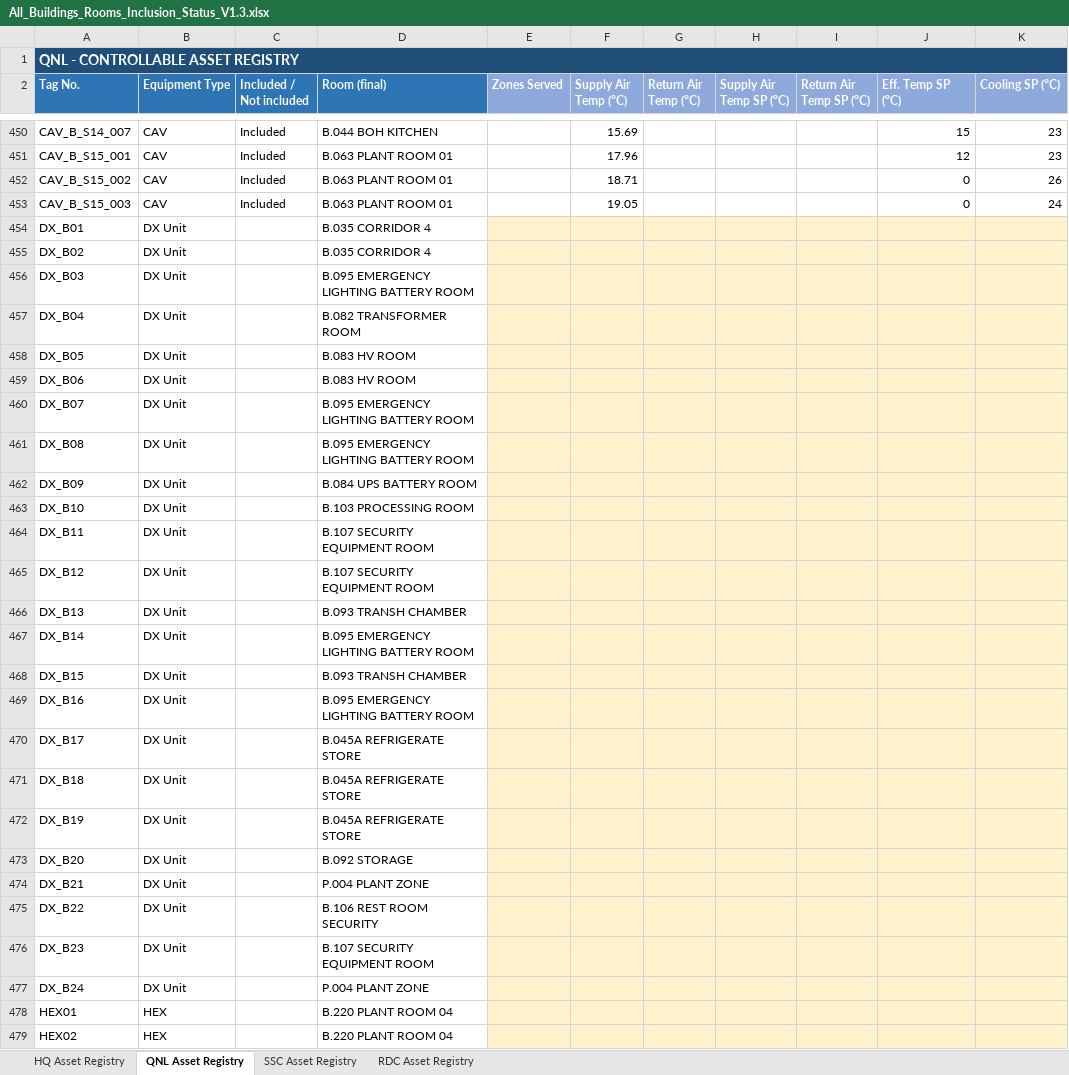
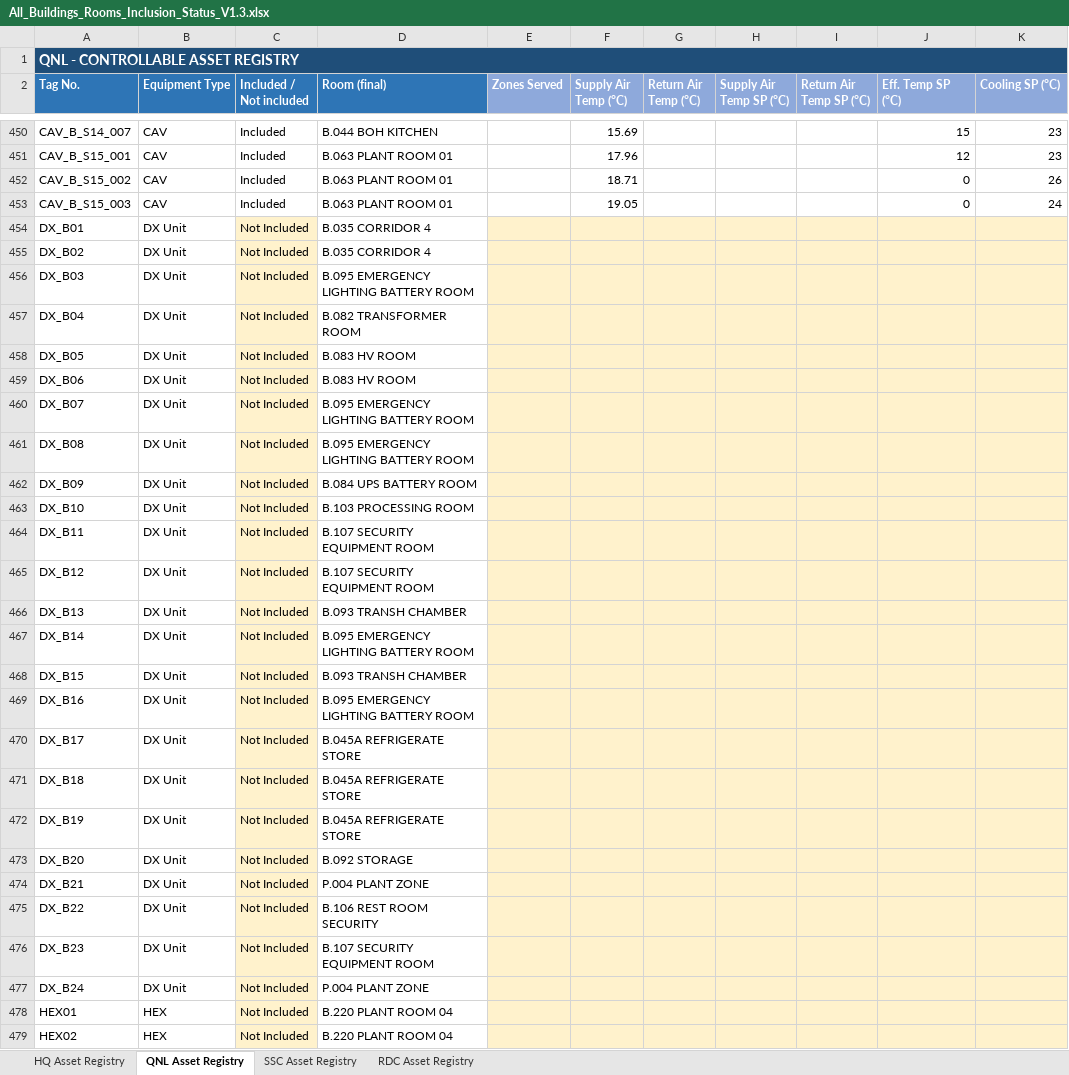
Before and after one commit to ahmad-smasri/claudeskills, an Excel workbook: projects/register-room-update/All_Buildings_Rooms_Inclusion_Status_V1.3.xlsx, sheet QNL Asset Registry, drawn as a sheet; only a part is shown, gaps mark what is left out; values as stored, in another font and other column widths than the file's, no borders; the diff covers the shown part only; the diff names each change by its address in the sheet, - before the commit and + after, or states it on an @@ line.

```diff
--- a/projects/register-room-update/All_Buildings_Rooms_Inclusion_Status_V1.3.xlsx (sheet QNL Asset Registry)
+++ b/projects/register-room-update/All_Buildings_Rooms_Inclusion_Status_V1.3.xlsx (sheet QNL Asset Registry)
-C454:C479 (Included / Not included): (empty)
+C454:C479 (Included / Not included): Not Included
-C454:C479 fill: none
+C454:C479 fill: #FFF2CC
```
Also changed, not shown: 74 edited cells and cell formats elsewhere in this sheet, sheet HQ Asset Registry, 5 other files.
